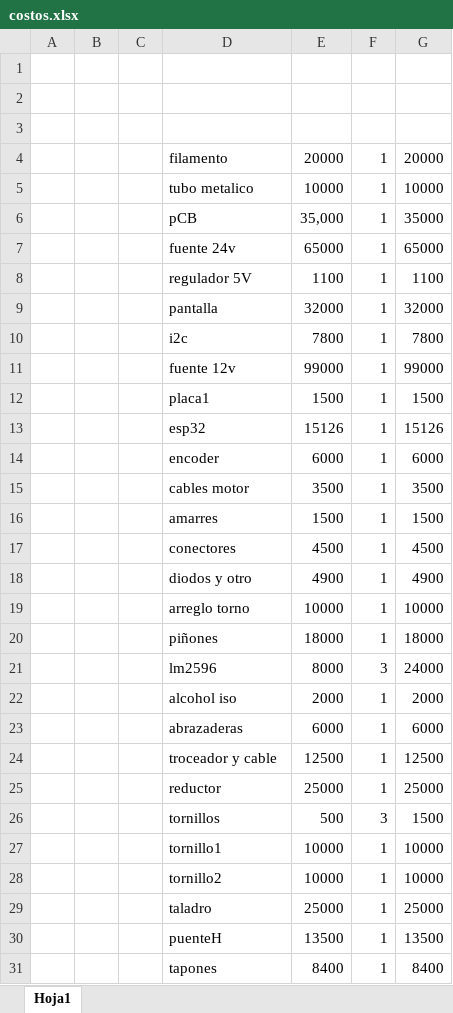
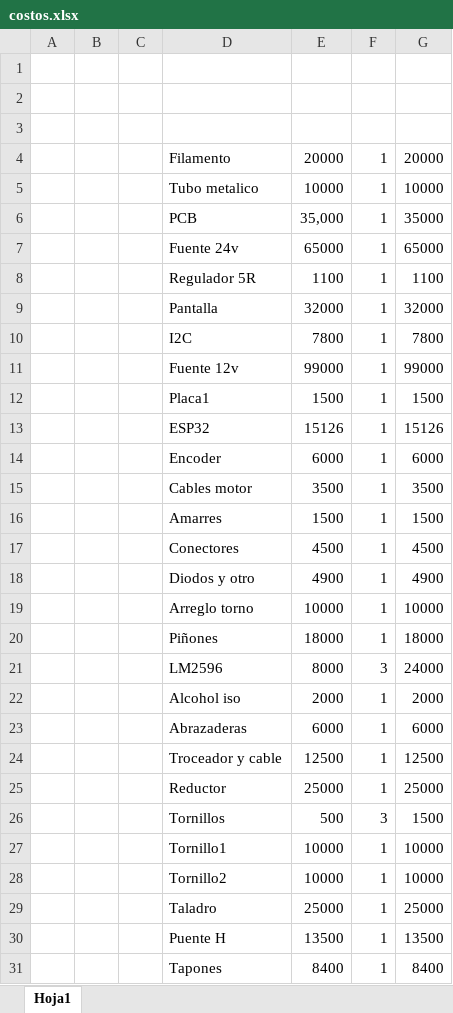
Before and after one commit to Sebastianrmp/SIA_Extruder, an Excel workbook: Anexos/costos.xlsx, sheet Hoja1, drawn as a sheet; only a part is shown; values as stored, in another font and other column widths than the file's, no borders; the diff covers the shown part only; the diff names each change by its address in the sheet, - before the commit and + after, or states it on an @@ line.

```diff
--- a/Anexos/costos.xlsx (sheet Hoja1)
+++ b/Anexos/costos.xlsx (sheet Hoja1)
-D4: filamento
+D4: Filamento
-D5: tubo metalico
+D5: Tubo metalico
-D6: pCB
+D6: PCB
-D7: fuente 24v
+D7: Fuente 24v
-D8: regulador 5V
+D8: Regulador 5R
-D9: pantalla
+D9: Pantalla
-D10: i2c
+D10: I2C
-D11: fuente 12v
+D11: Fuente 12v
-D12: placa1
+D12: Placa1
-D13: esp32
+D13: ESP32
-D14: encoder
+D14: Encoder
-D15: cables motor
+D15: Cables motor
-D16: amarres
+D16: Amarres
-D17: conectores
+D17: Conectores
-D18: diodos y otro
+D18: Diodos y otro
-D19: arreglo torno
+D19: Arreglo torno
-D20: piñones
+D20: Piñones
-D21: lm2596
+D21: LM2596
-D22: alcohol iso
+D22: Alcohol iso
-D23: abrazaderas
+D23: Abrazaderas
-D24: troceador y cable
+D24: Troceador y cable
-D25: reductor
+D25: Reductor
-D26: tornillos
+D26: Tornillos
-D27: tornillo1
+D27: Tornillo1
-D28: tornillo2
+D28: Tornillo2
-D29: taladro
+D29: Taladro
-D30: puenteH
+D30: Puente H
-D31: tapones
+D31: Tapones
```
Also changed, not shown: 7 edited cells elsewhere in this sheet, 1 other file.
